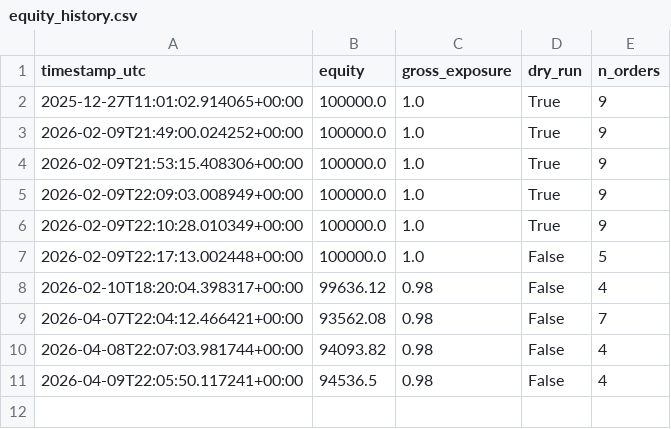
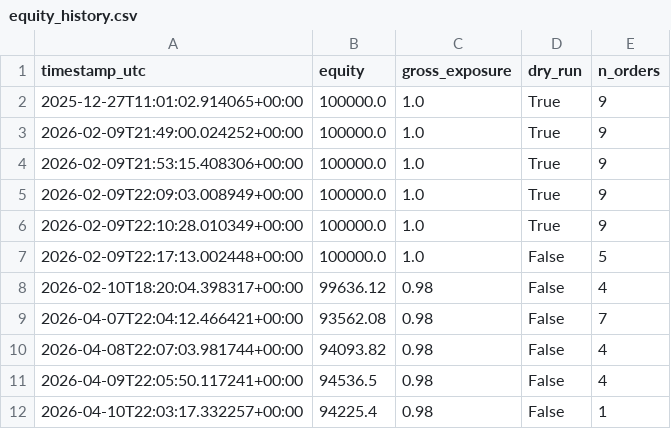
Before and after one commit to Rehyvax/TradeAlgorithm, a CSV file: data/live/equity_history.csv, drawn as a sheet.

```diff
--- a/data/live/equity_history.csv
+++ b/data/live/equity_history.csv
@@ -11 +11,2 @@ timestamp_utc,equity,gross_exposure,dry_run,n_orders
 2026-04-09T22:05:50.117241+00:00,94536.5,0.98,False,4
+2026-04-10T22:03:17.332257+00:00,94225.4,0.98,False,1
```
Also changed, not shown: 2 other files.
